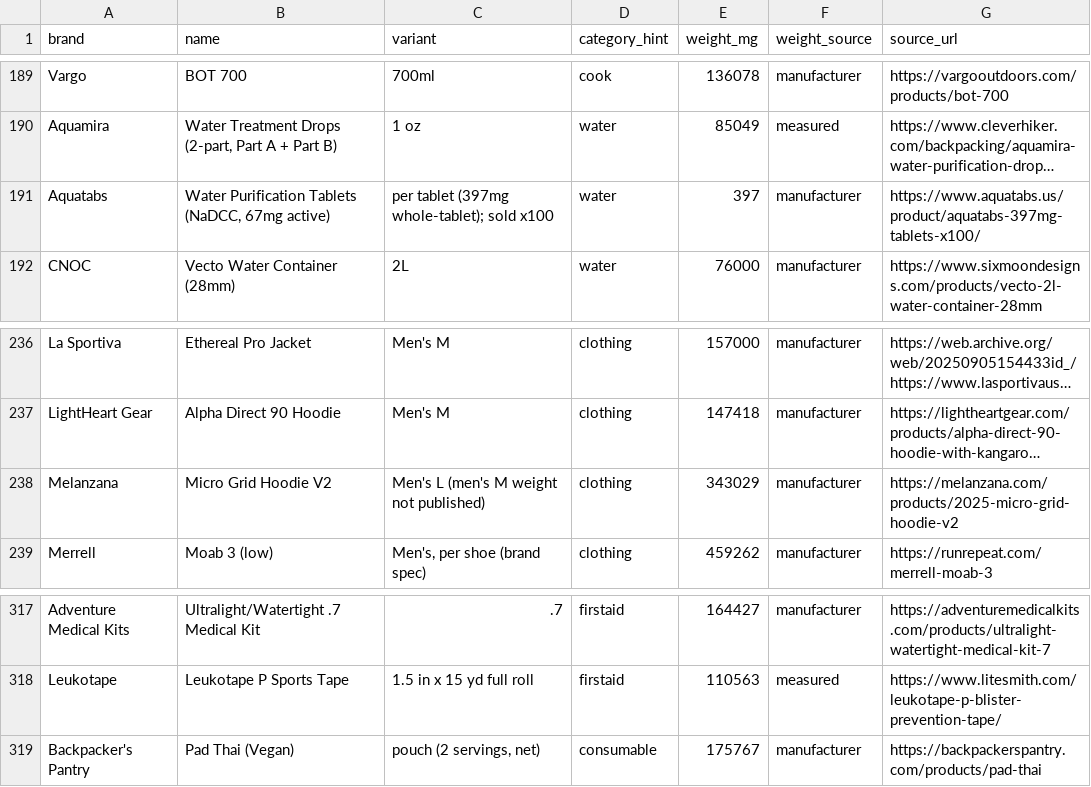
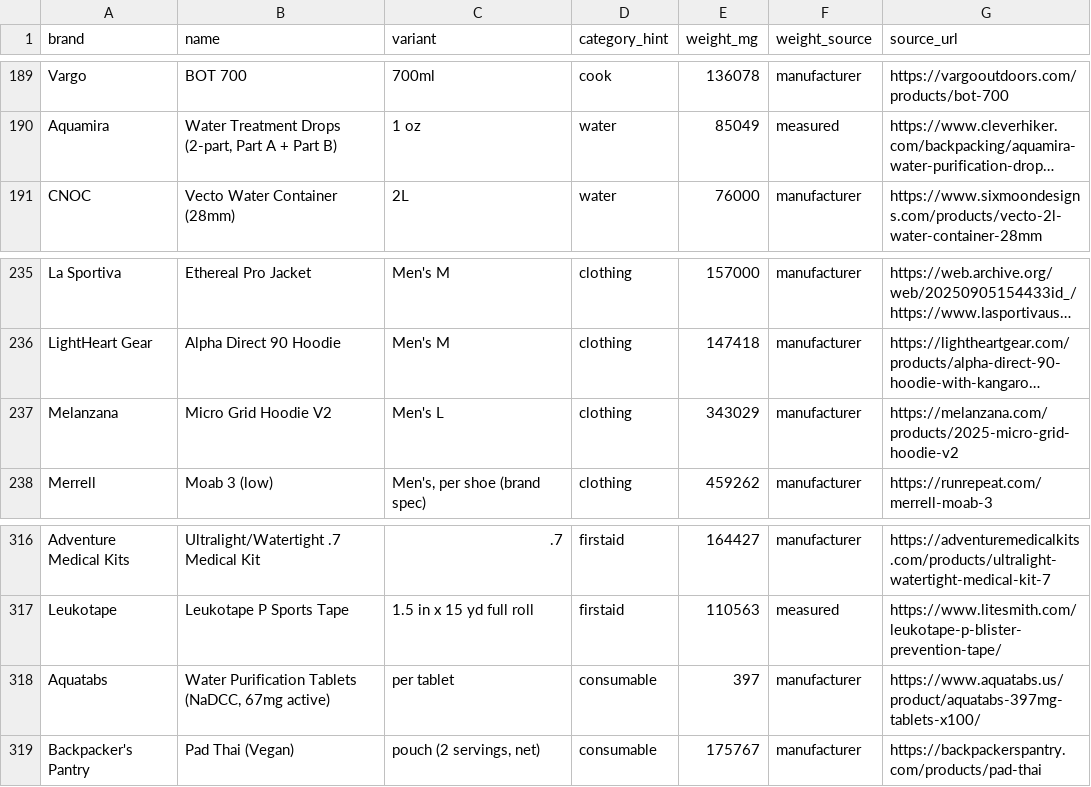
Before and after one commit to ryankiley/gear, a CSV file: seed/catalog.csv, drawn as a sheet; only a part is shown, gaps mark what is left out; long unchanged cells end in …; removed rows and columns are numbered as before the commit, all else as after; the diff names each change by its address in the sheet, - before the commit and + after, or states it on an @@ line.

Commit message:
Catalog: standing data-quality checks + gate them in npm test
We kept hand-cleaning the same defect classes (commentary in variant fields,
same-product duplicates, case-only identity collisions, colour-as-variant,
provenance laundering). Turn them into deterministic checks that run in CI.

- scripts/catalogChecks.ts: runCatalogChecks() over the parsed CSV —
  ERRORS (gate the build): commentary-in-variant, same-product/same-weight
  duplicate rows, case-only identity collisions.
  WARNINGS (advisory): manufacturer-source cited to a review domain, colour in
  variant, out-of-range weight, trekking poles missing a per-pair/per-pole unit.
- tests/catalog-data.test.ts: runs the checks over seed/catalog.csv so npm test
  fails on any error-class defect + asserts every row has provenance + a URL.
- audit-catalog.ts: runs the same checks on the built CSV; RANGE_G single-sourced.

Dry run caught + fixed: Melanzana variant commentary -> 'Men's L'; Aquatabs
recategorized consumable + variant 'per tablet'. Also tuned two of my own checks
(size-spec parens are not commentary; 'Lone Peak 9' vs '9+' aren't a collision).

```diff
--- a/seed/catalog.csv
+++ b/seed/catalog.csv
-row 191: Aquatabs | Water Purification Tablets (NaDCC, 67mg active) | per tablet (397mg whole-tablet); sold x100 | water | 397 | manufacturer | https://www.aquatabs.us/product/aquatabs-397mg-tablets-x100/
-C237 (variant): Men's L (men's M weight not published)
+C237 (variant): Men's L
+row 318: Aquatabs | Water Purification Tablets (NaDCC, 67mg active) | per tablet | consumable | 397 | manufacturer | https://www.aquatabs.us/product/aquatabs-397mg-tablets-x100/
```
Also changed, not shown: 5 other files.
